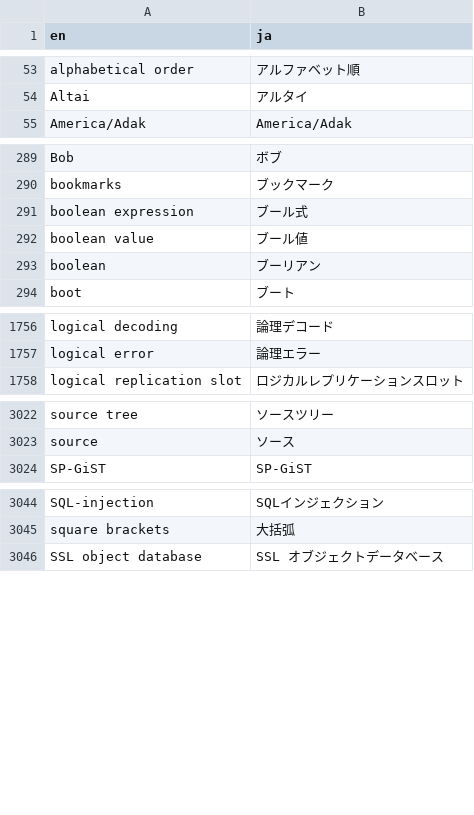
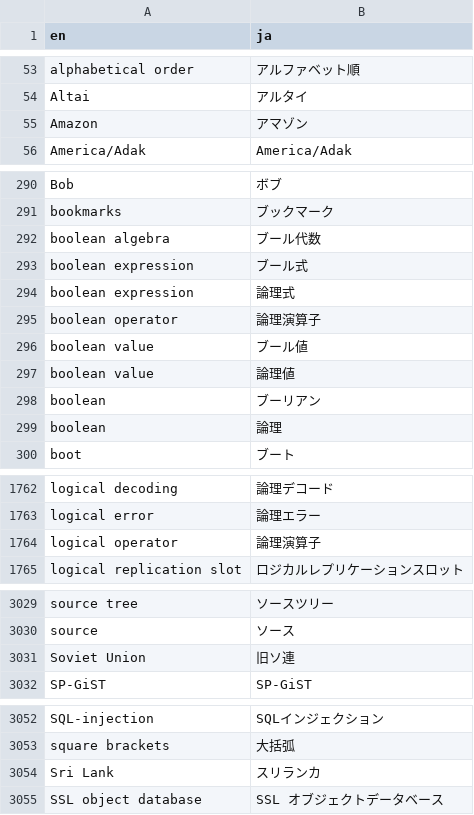
Before and after one commit to pgsql-jp/taiyaku, a CSV file: jpug-doc.en.ja.csv, drawn as a sheet; only a part is shown, gaps mark what is left out.

Commit message:
論理値等の追加(jpug-doc: 5088)
その他10.0現在で使用されている用語の追加

```diff
--- a/jpug-doc.en.ja.csv
+++ b/jpug-doc.en.ja.csv
@@ -54,2 +54,3 @@ alphabetical order,アルファベット順
 Altai,アルタイ
+Amazon,アマゾン
 America/Adak,America/Adak
@@ -290,5 +291,10 @@ Bob,ボブ
 bookmarks,ブックマーク
+boolean algebra,ブール代数
 boolean expression,ブール式
+boolean expression,論理式
+boolean operator,論理演算子
 boolean value,ブール値
+boolean value,論理値
 boolean,ブーリアン
+boolean,論理
 boot,ブート
@@ -1757,2 +1763,3 @@ logical decoding,論理デコード
 logical error,論理エラー
+logical operator,論理演算子
 logical replication slot,ロジカルレプリケーションスロット
@@ -3023,2 +3030,3 @@ source tree,ソースツリー
 source,ソース
+Soviet Union,旧ソ連
 SP-GiST,SP-GiST
@@ -3045,2 +3053,3 @@ SQL-injection,SQLインジェクション
 square brackets,大括弧
+Sri Lank,スリランカ
 SSL object database,SSL オブジェクトデータベース
```
